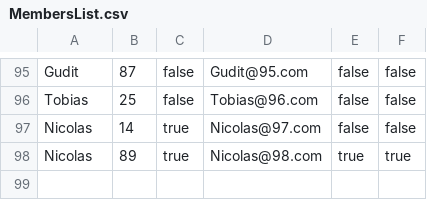
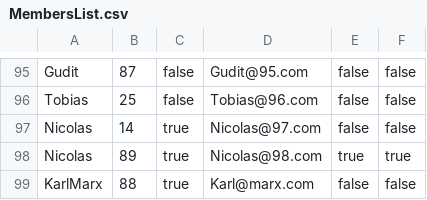
Before and after one commit to Nicolas-Mousten/Delfinen, a CSV file: Resources/MembersList.csv, drawn as a sheet; only a part is shown, gaps mark what is left out.

```diff
--- a/Resources/MembersList.csv
+++ b/Resources/MembersList.csv
@@ -98 +98,2 @@ Nicolas;14;true;Nicolas@97.com;false;false
 Nicolas;89;true;Nicolas@98.com;true;true
+KarlMarx;88;true;Karl@marx.com;false;false
```
Also changed, not shown: 3 other files.
